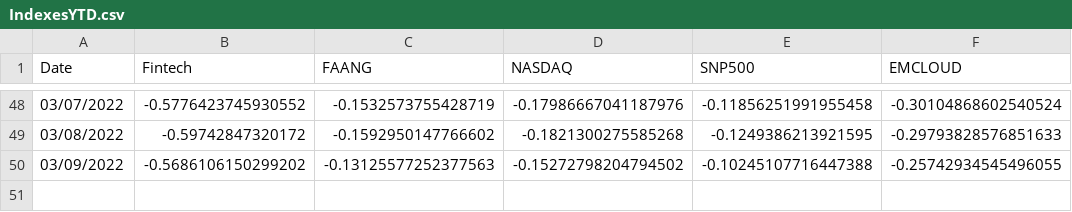
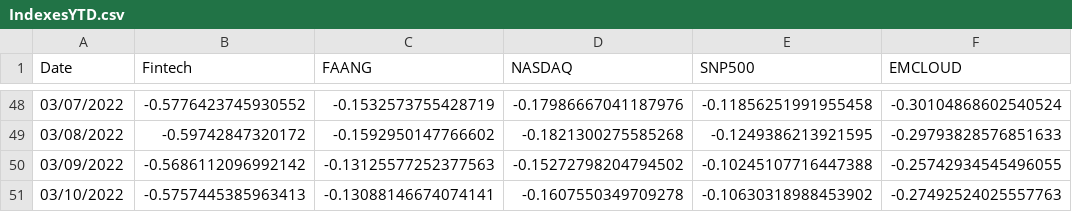
Before and after one commit to AmieRamie/findex-testing-env, a CSV file: IndexesYTD.csv, drawn as a sheet; only a part is shown, gaps mark what is left out.

Commit message:
committing files

```diff
--- a/IndexesYTD.csv
+++ b/IndexesYTD.csv
@@ -49,2 +49,3 @@ Date,Fintech,FAANG,NASDAQ,SNP500,EMCLOUD
 03/08/2022,-0.59742847320172,-0.1592950147766602,-0.1821300275585268,-0.1249386213921595,-0.29793828576851633
-03/09/2022,-0.5686106150299202,-0.13125577252377563,-0.15272798204794502,-0.10245107716447388,-0.25742934545496055
+03/09/2022,-0.5686112096992142,-0.13125577252377563,-0.15272798204794502,-0.10245107716447388,-0.25742934545496055
+03/10/2022,-0.5757445385963413,-0.13088146674074141,-0.1607550349709278,-0.10630318988453902,-0.27492524025557763
```
